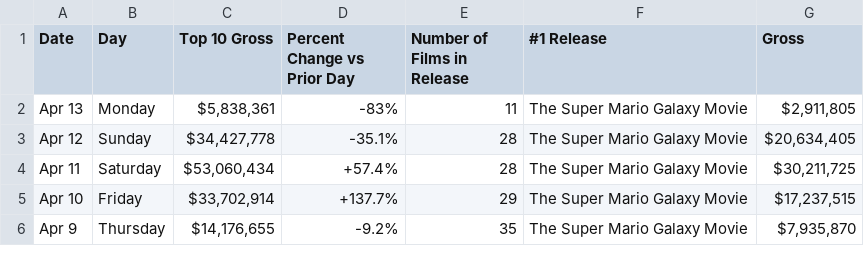
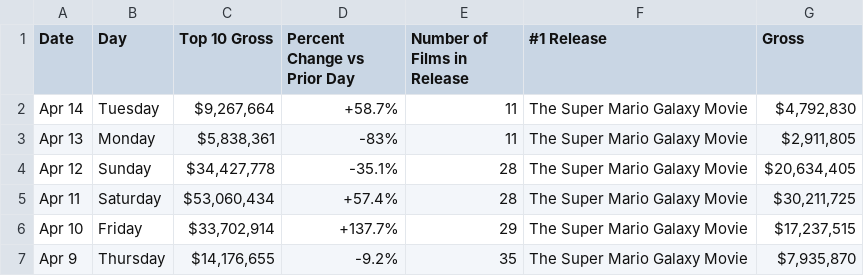
Before and after one commit to kylieklifton/Domestic-US-Box-Office, a CSV file: box-office.csv, drawn as a sheet; only a part is shown; the diff names each change by its address in the sheet, - before the commit and + after, or states it on an @@ line.

```diff
--- a/box-office.csv
+++ b/box-office.csv
+row 2: Apr 14 | Tuesday | $9,267,664 | +58.7% | 11 | The Super Mario Galaxy Movie | $4,792,830
```
